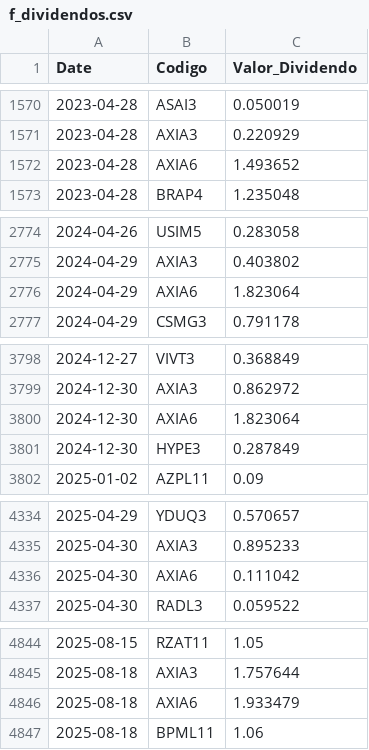
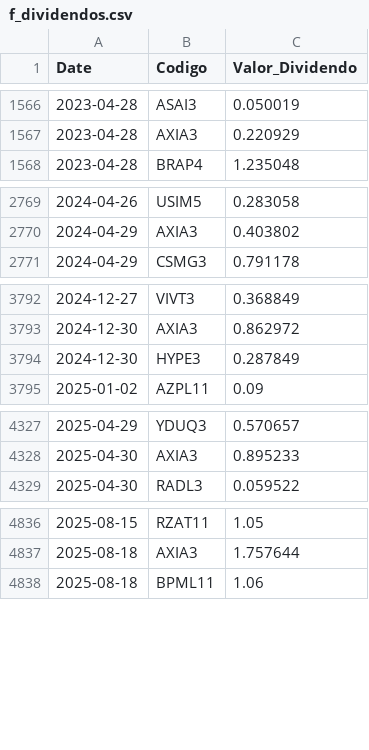
Before and after one commit to GabrielSantos15/brazilian-market-analytics, a CSV file: dados/f_dividendos.csv, drawn as a sheet; only a part is shown, gaps mark what is left out; the diff covers the shown part only.

```diff
--- a/dados/f_dividendos.csv
+++ b/dados/f_dividendos.csv
@@ -1571,3 +1567,2 @@ Date,Codigo,Valor_Dividendo
 2023-04-28,AXIA3,0.220929
-2023-04-28,AXIA6,1.493652
 2023-04-28,BRAP4,1.235048
@@ -2775,3 +2770,2 @@ Date,Codigo,Valor_Dividendo
 2024-04-29,AXIA3,0.403802
-2024-04-29,AXIA6,1.823064
 2024-04-29,CSMG3,0.791178
@@ -3799,3 +3793,2 @@ Date,Codigo,Valor_Dividendo
 2024-12-30,AXIA3,0.862972
-2024-12-30,AXIA6,1.823064
 2024-12-30,HYPE3,0.287849
@@ -4335,3 +4328,2 @@ Date,Codigo,Valor_Dividendo
 2025-04-30,AXIA3,0.895233
-2025-04-30,AXIA6,0.111042
 2025-04-30,RADL3,0.059522
@@ -4845,3 +4837,2 @@ Date,Codigo,Valor_Dividendo
 2025-08-18,AXIA3,1.757644
-2025-08-18,AXIA6,1.933479
 2025-08-18,BPML11,1.06
```
Also changed, not shown: 4 added rows and 5 removed rows elsewhere in this file, 1 other file.
